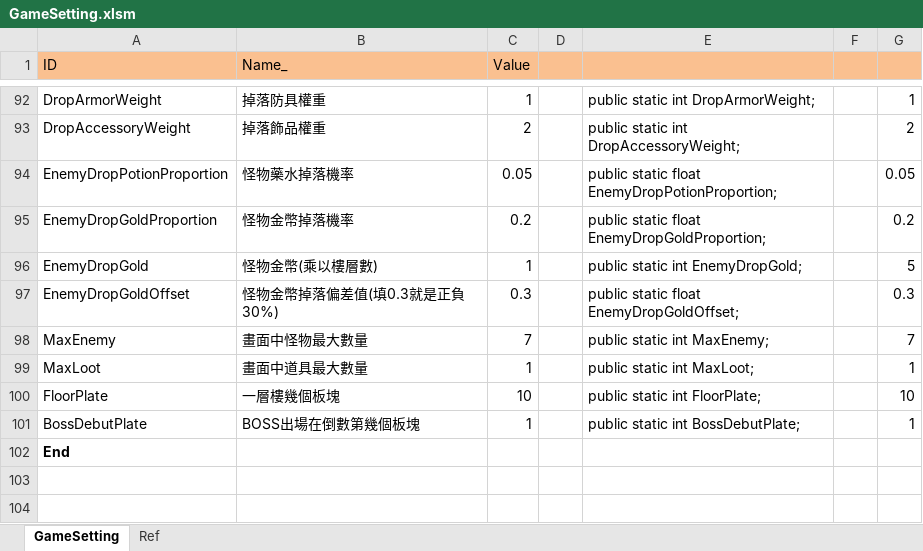
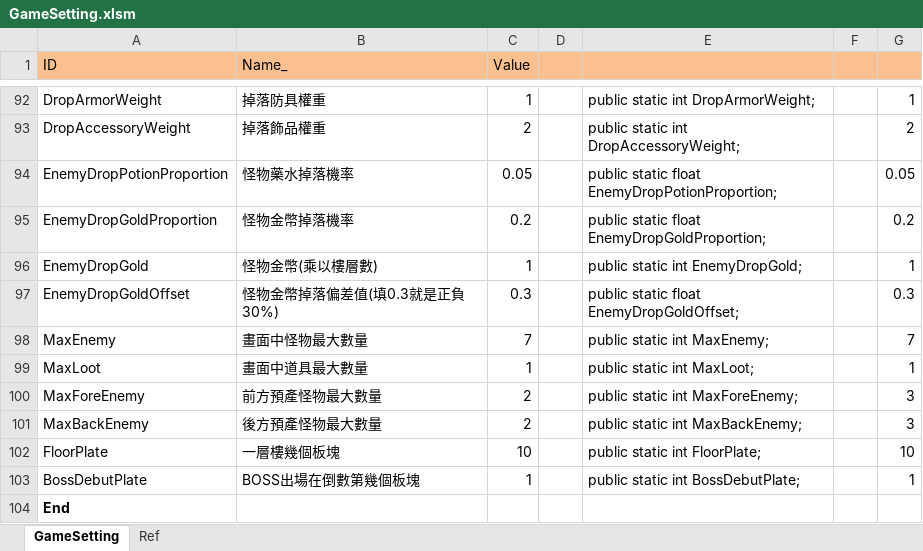
Before and after one commit to scozirge/30sHero, an Excel workbook: 30SecHero/Designer/GameSetting.xlsm, sheet GameSetting, drawn as a sheet; only a part is shown, gaps mark what is left out; values as stored, in another font and other column widths than the file's, no borders; the diff names each change by its address in the sheet, - before the commit and + after, or states it on an @@ line.

```diff
--- a/30SecHero/Designer/GameSetting.xlsm (sheet GameSetting)
+++ b/30SecHero/Designer/GameSetting.xlsm (sheet GameSetting)
-G96: 5
+G96: 1
+row 100: MaxForeEnemy | 前方預產怪物最大數量 | 2 |  | public static int MaxForeEnemy; |  | 3
+row 101: MaxBackEnemy | 後方預產怪物最大數量 | 2 |  | public static int MaxBackEnemy; |  | 3
```
Also changed, not shown: 6 other files.
